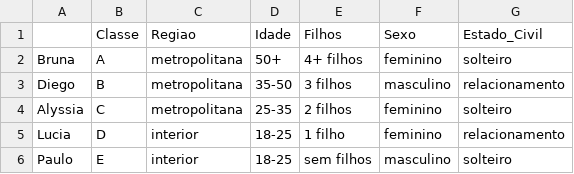
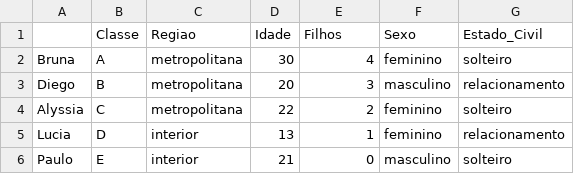
Before and after one commit to duduita/nusave, a CSV file: data/__example.csv, drawn as a sheet.

```diff
--- a/data/__example.csv
+++ b/data/__example.csv
@@ -1,6 +1,6 @@
 ,Classe,Regiao,Idade,Filhos,Sexo,Estado_Civil
-Bruna,A,metropolitana,50+,4+ filhos,feminino,solteiro
-Diego,B,metropolitana,35-50,3 filhos,masculino,relacionamento
-Alyssia,C,metropolitana,25-35,2 filhos,feminino,solteiro
-Lucia,D,interior,18-25,1 filho,feminino,relacionamento
-Paulo,E,interior,18-25,sem filhos,masculino,solteiro
+Bruna,A,metropolitana,30,4,feminino,solteiro
+Diego,B,metropolitana,20,3,masculino,relacionamento
+Alyssia,C,metropolitana,22,2,feminino,solteiro
+Lucia,D,interior,13,1,feminino,relacionamento
+Paulo,E,interior,21,0,masculino,solteiro
```
Also changed, not shown: 5 other files.
